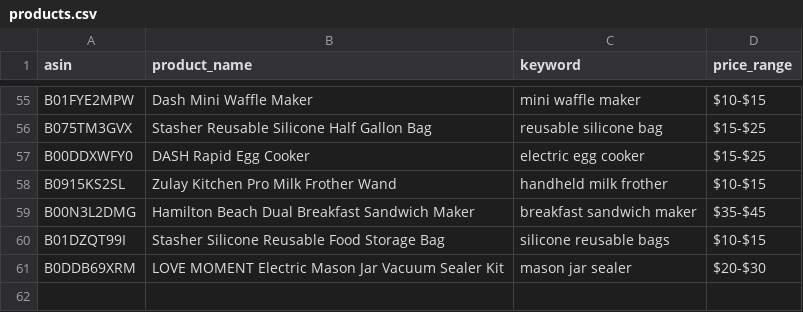
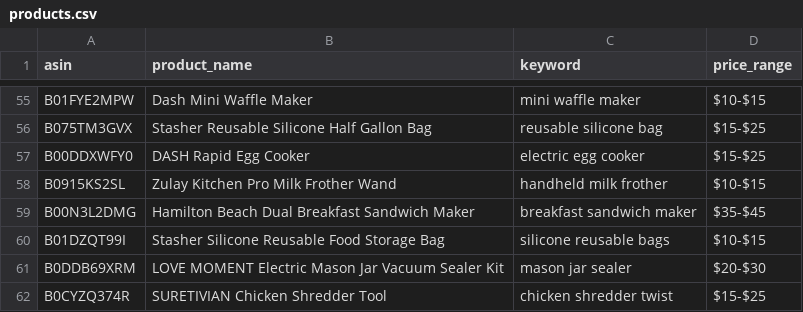
Before and after one commit to Fukunga/Pinterest-kitchen-feed, a CSV file: data/products.csv, drawn as a sheet; only a part is shown, gaps mark what is left out; the diff names each change by its address in the sheet, - before the commit and + after, or states it on an @@ line.

```diff
--- a/data/products.csv
+++ b/data/products.csv
+row 62: B0CYZQ374R | SURETIVIAN Chicken Shredder Tool | chicken shredder twist | $15-$25
```
Also changed, not shown: data/posting_history.csv, 3 other files.
